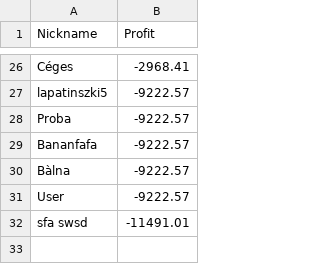
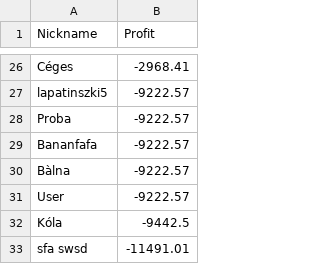
Before and after one commit to lapatinszki/simulator-app, a CSV file: table_Leaderboard.csv, drawn as a sheet; only a part is shown, gaps mark what is left out; the diff names each change by its address in the sheet, - before the commit and + after, or states it on an @@ line.

Commit message:
Update leaderboard for Kóla

```diff
--- a/table_Leaderboard.csv
+++ b/table_Leaderboard.csv
+row 32: Kóla | -9442.5
```
